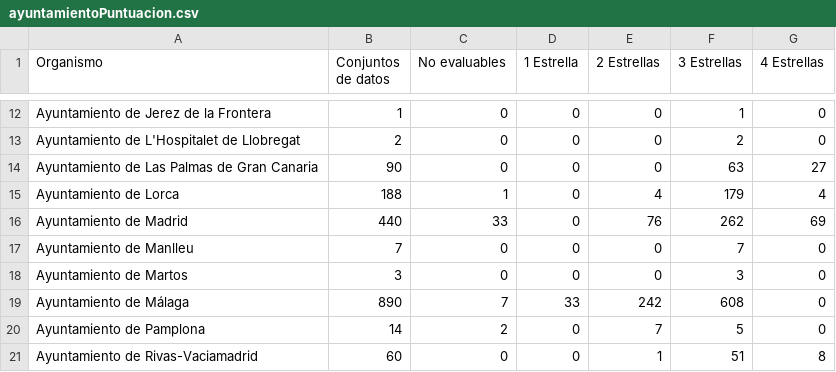
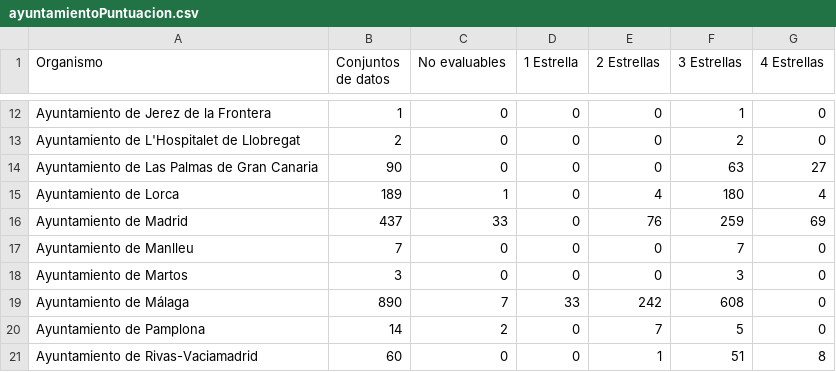
Before and after one commit to tecnificados/evaluador, a CSV file: informes/ayuntamientoPuntuacion.csv, drawn as a sheet; only a part is shown, gaps mark what is left out.

Commit message:
Informes actualizados 2020-03-02 20:39:01

```diff
--- a/informes/ayuntamientoPuntuacion.csv
+++ b/informes/ayuntamientoPuntuacion.csv
@@ -14,4 +14,4 @@
 "Ayuntamiento de Las Palmas de Gran Canaria";90;0;0;0;63;27
-"Ayuntamiento de Lorca";188;1;0;4;179;4
-"Ayuntamiento de Madrid";440;33;0;76;262;69
+"Ayuntamiento de Lorca";189;1;0;4;180;4
+"Ayuntamiento de Madrid";437;33;0;76;259;69
 "Ayuntamiento de Manlleu";7;0;0;0;7;0
```
Also changed, not shown: informes/organismoFormatos.csv, informes/organismoPuntuacion.csv, 3 other files.
